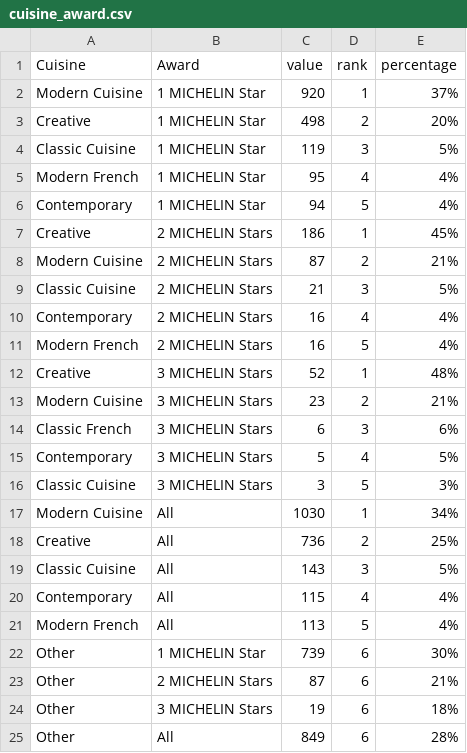
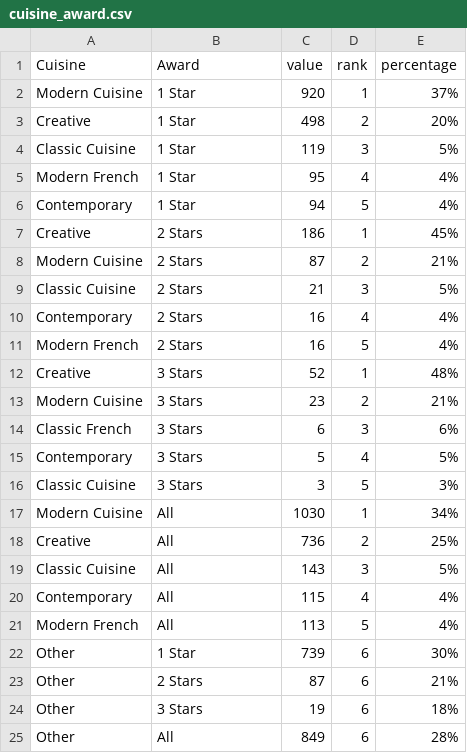
Before and after one commit to nadzmi1234/3179, a CSV file: Assignment2/data/cuisine_award.csv, drawn as a sheet.

Commit message:
Add files via upload

```diff
--- a/Assignment2/data/cuisine_award.csv
+++ b/Assignment2/data/cuisine_award.csv
@@ -1,17 +1,17 @@
 Cuisine,Award,value,rank,percentage
-Modern Cuisine,1 MICHELIN Star,920,1,37%
-Creative,1 MICHELIN Star,498,2,20%
-Classic Cuisine,1 MICHELIN Star,119,3,5%
-Modern French,1 MICHELIN Star,95,4,4%
-Contemporary,1 MICHELIN Star,94,5,4%
-Creative,2 MICHELIN Stars,186,1,45%
-Modern Cuisine,2 MICHELIN Stars,87,2,21%
-Classic Cuisine,2 MICHELIN Stars,21,3,5%
-Contemporary,2 MICHELIN Stars,16,4,4%
-Modern French,2 MICHELIN Stars,16,5,4%
-Creative,3 MICHELIN Stars,52,1,48%
-Modern Cuisine,3 MICHELIN Stars,23,2,21%
-Classic French,3 MICHELIN Stars,6,3,6%
-Contemporary,3 MICHELIN Stars,5,4,5%
-Classic Cuisine,3 MICHELIN Stars,3,5,3%
+Modern Cuisine,1 Star,920,1,37%
+Creative,1 Star,498,2,20%
+Classic Cuisine,1 Star,119,3,5%
+Modern French,1 Star,95,4,4%
+Contemporary,1 Star,94,5,4%
+Creative,2 Stars,186,1,45%
+Modern Cuisine,2 Stars,87,2,21%
+Classic Cuisine,2 Stars,21,3,5%
+Contemporary,2 Stars,16,4,4%
+Modern French,2 Stars,16,5,4%
+Creative,3 Stars,52,1,48%
+Modern Cuisine,3 Stars,23,2,21%
+Classic French,3 Stars,6,3,6%
+Contemporary,3 Stars,5,4,5%
+Classic Cuisine,3 Stars,3,5,3%
 Modern Cuisine,All,1030,1,34%
@@ -21,5 +21,5 @@ Contemporary,All,115,4,4%
 Modern French,All,113,5,4%
-Other,1 MICHELIN Star,739,6,30%
-Other,2 MICHELIN Stars,87,6,21%
-Other,3 MICHELIN Stars,19,6,18%
+Other,1 Star,739,6,30%
+Other,2 Stars,87,6,21%
+Other,3 Stars,19,6,18%
 Other,All,849,6,28%
```
